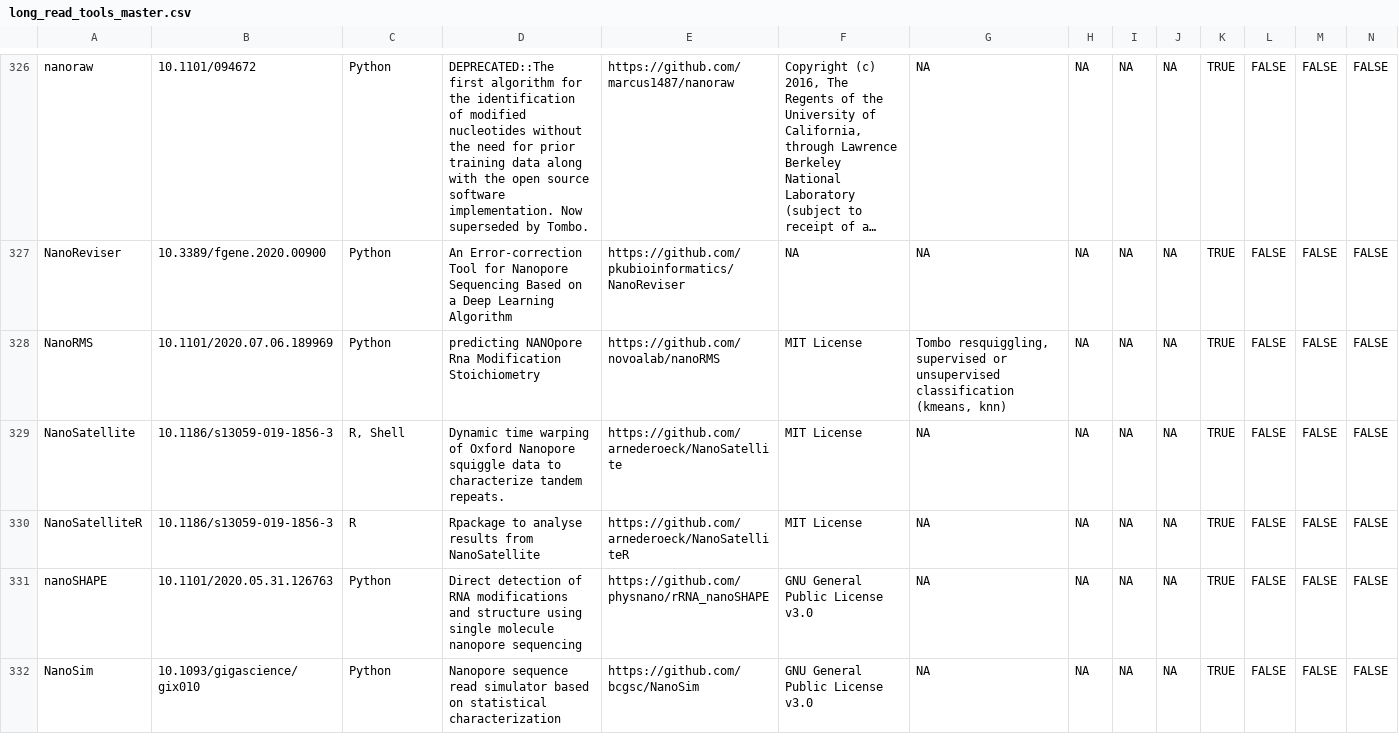
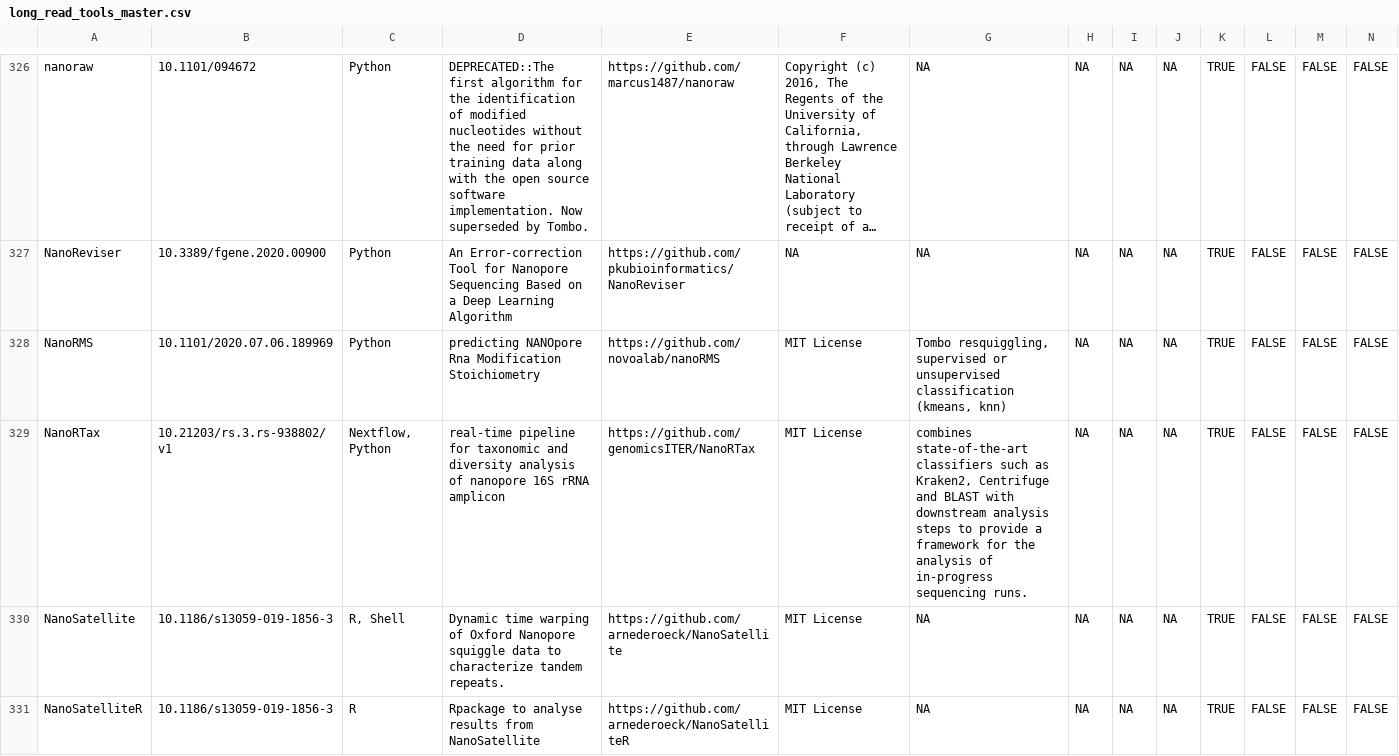
Before and after one commit to mritchielab/long_read_tools, a CSV file: long_read_tools_master.csv, drawn as a sheet; only a part is shown, gaps mark what is left out; the shorter side is filled out with more unchanged rows; long unchanged cells end in …; rows hold the shown columns only; the diff names each change by its address in the sheet, - before the commit and + after, or states it on an @@ line.

Commit message:
added NanoRTax

```diff
--- a/long_read_tools_master.csv
+++ b/long_read_tools_master.csv
+row 329: NanoRTax | 10.21203/rs.3.rs-938802/v1 | Nextflow, Python | real-time pipeline for taxonomic and diversity analysis of nanopore 16S rRNA amplicon | https://github.com/genomicsITER/NanoRTax | MIT License | combines state-of-the-art classifiers such as Kraken2, Centrifuge and BLAST with downstream analysis steps to provide a framework for the analysis of in-progress sequencing runs. | NA | NA | NA | TRUE | FALSE | FALSE | FALSE
```
